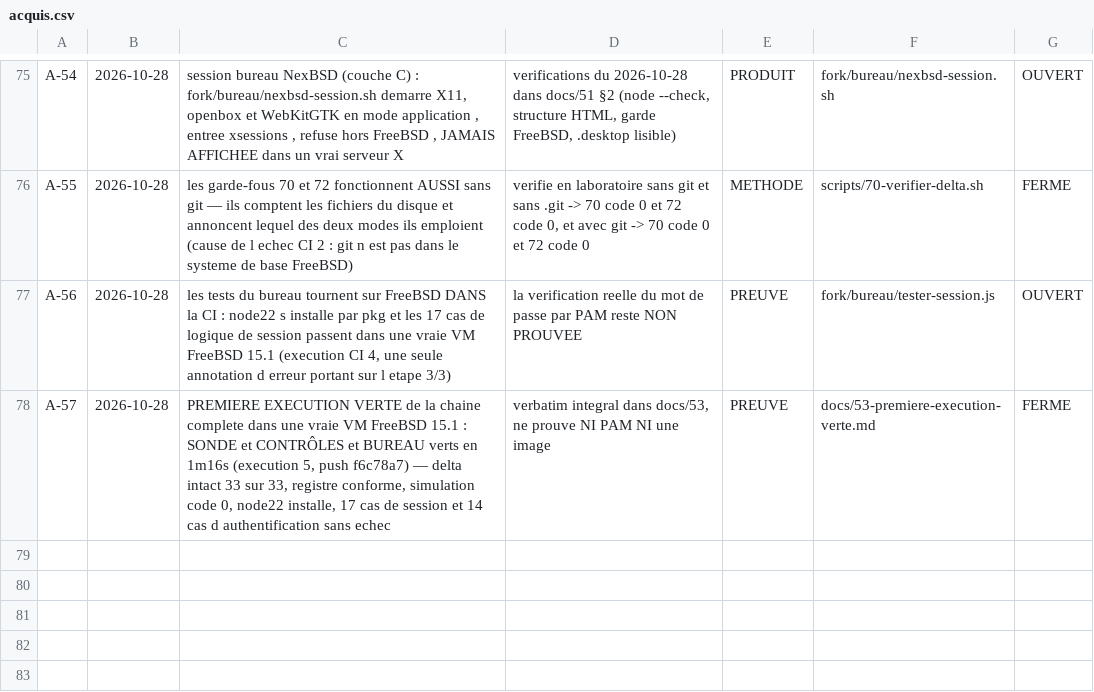
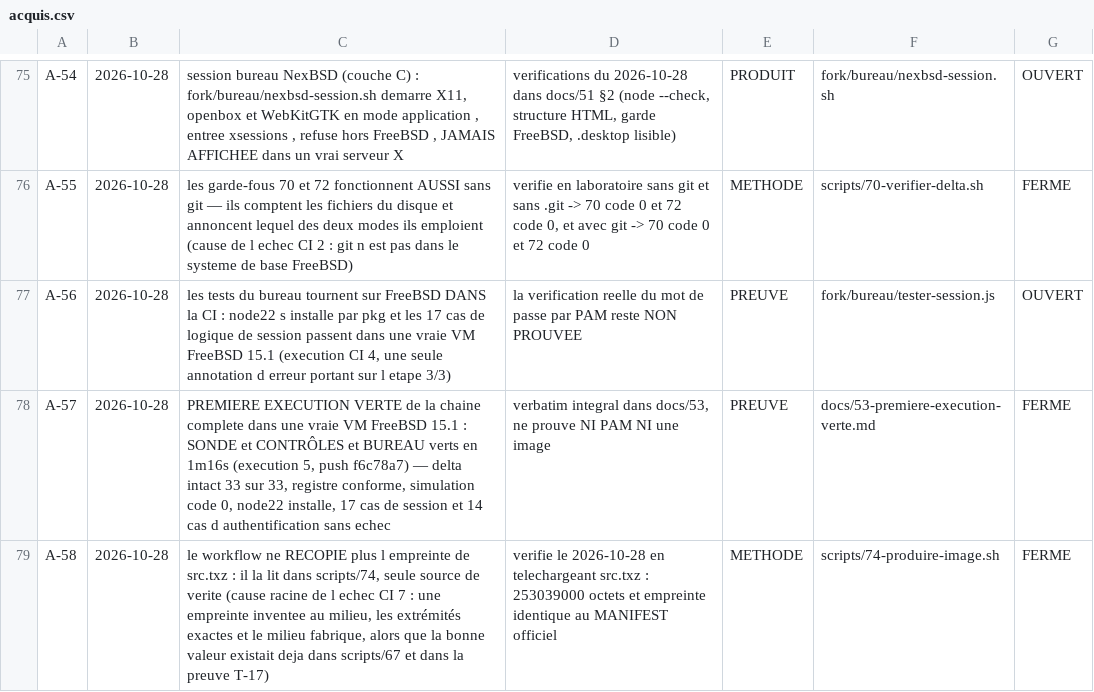
Before and after one commit to mlinux952-code/nexbsd, a CSV file: matrices/acquis.csv, drawn as a sheet; only a part is shown, gaps mark what is left out.

Commit message:
C-37 : une empreinte SHA256 avait ete INVENTEE. Echec de l execution 7 a l etape 2/4 en 43 s = telechargement complet puis refus a la verification. Empreinte du MANIFEST officiel 15.1-RELEASE : cf5762da53fd52e1eaf0f9ceee9bf58cbe314c821031d0d9ffa76823185a89e1 ; celle du script : cf5762da46e4d3a74caef1b4a09b6ab4f7db5a9cfff02e8e1d0cb5e50a5a89e1 — 8 premiers et 6 derniers caracteres exacts, milieu fabrique. Recontrole le 2026-10-28 en telechargeant src.txz : 253039000 octets, empreinte identique au MANIFEST. La bonne valeur existait DEJA dans scripts/67, tests/results/T-17 et docs/25 : la cause racine est la DUPLICATION. Correctifs : valeur corrigee dans scripts/74 ; le workflow ne recopie plus l empreinte, il la lit dans scripts/74 par sed (verifie) ; upload-artifact v4 -> v5. Le garde-fou a empeche une image batie sur une source non certifiee : il a fait exactement son travail. A-58.

```diff
--- a/matrices/acquis.csv
+++ b/matrices/acquis.csv
@@ -78 +78,2 @@ A-56;2026-10-28;les tests du bureau tournent sur FreeBSD DANS la CI : node22 s i
 A-57;2026-10-28;PREMIERE EXECUTION VERTE de la chaine complete dans une vraie VM FreeBSD 15.1 : SONDE et CONTRÔLES et BUREAU verts en 1m16s (execution 5, push f6c78a7) — delta intact 33 sur 33, registre conforme, simulation code 0, node22 installe, 17 cas de session et 14 cas d authentification sans echec;verbatim integral dans docs/53, ne prouve NI PAM NI une image;PREUVE;docs/53-premiere-execution-verte.md;FERME
+A-58;2026-10-28;le workflow ne RECOPIE plus l empreinte de src.txz : il la lit dans scripts/74, seule source de verite (cause racine de l echec CI 7 : une empreinte inventee au milieu, les extrémités exactes et le milieu fabrique, alors que la bonne valeur existait deja dans scripts/67 et dans la preuve T-17);verifie le 2026-10-28 en telechargeant src.txz : 253039000 octets et empreinte identique au MANIFEST officiel;METHODE;scripts/74-produire-image.sh;FERME
```
Also changed, not shown: 3 other files.
